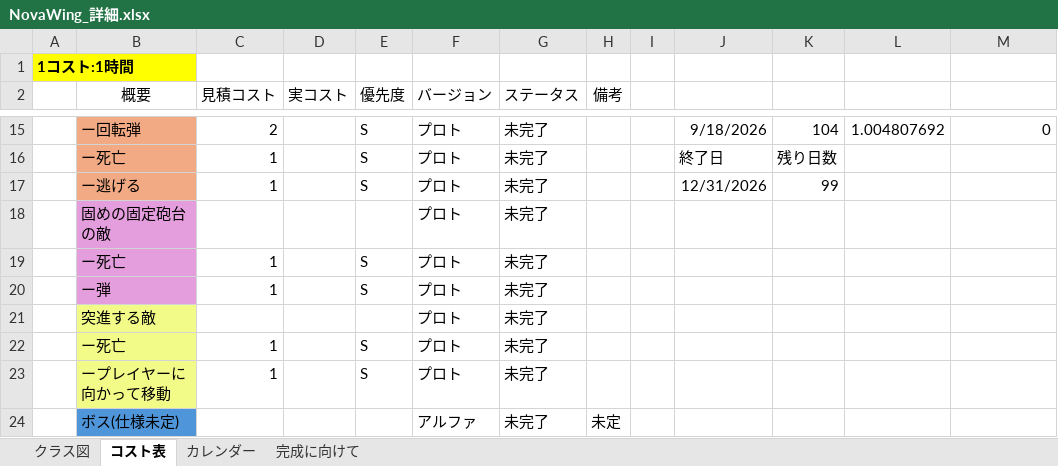
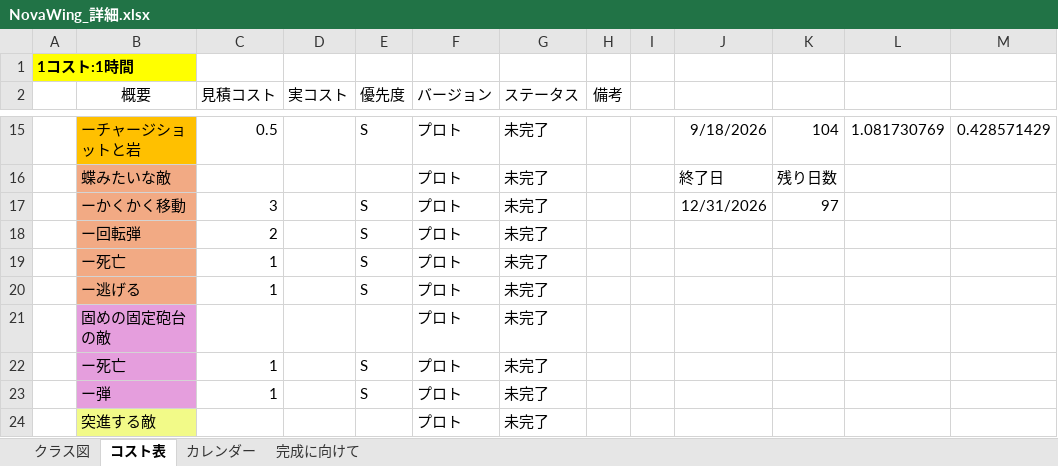
Before and after one commit to 13ko13/NovaWing, an Excel workbook: NovaWing_詳細.xlsx, sheet コスト表, drawn as a sheet; only a part is shown, gaps mark what is left out; the shorter side is filled out with more unchanged rows; values as stored, in another font and other column widths than the file's, no borders; table styles not drawn; addresses are those after the commit; the diff covers the shown part only; the diff names each change by its address in the sheet, - before the commit and + after, or states it on an @@ line.

```diff
--- a/NovaWing_詳細.xlsx (sheet コスト表)
+++ b/NovaWing_詳細.xlsx (sheet コスト表)
-B15 fill: #F2AA84
+B15 fill: #FFC000
-B15 (概要): ー回転弾
+B15 (概要): ーチャージショットと岩
-C15 (見積コスト): 2
+C15 (見積コスト): 0.5
-L15: 1.004807692
+L15: 1.081730769
-M15: 0
+M15: 0.428571429
+row 16:  | 蝶みたいな敵 |  |  |  | プロト | 未完了 |  |  | 終了日 | 残り日数
+row 17:  | ーかくかく移動 | 3 |  | S | プロト | 未完了 |  |  | 12/31/2026 | 97
+row 18:  | ー回転弾 | 2 |  | S | プロト | 未完了
-J19: 終了日
+J19: (empty)
-K19: 残り日数
+K19: (empty)
-J20: 12/31/2026
+J20: (empty)
-K20: 99
+K20: (empty)
```
Also changed, not shown: 3 added rows, 3 removed rows, 22 edited cells and cell formats elsewhere in this sheet, formulas that keep their value, 38 other files.
